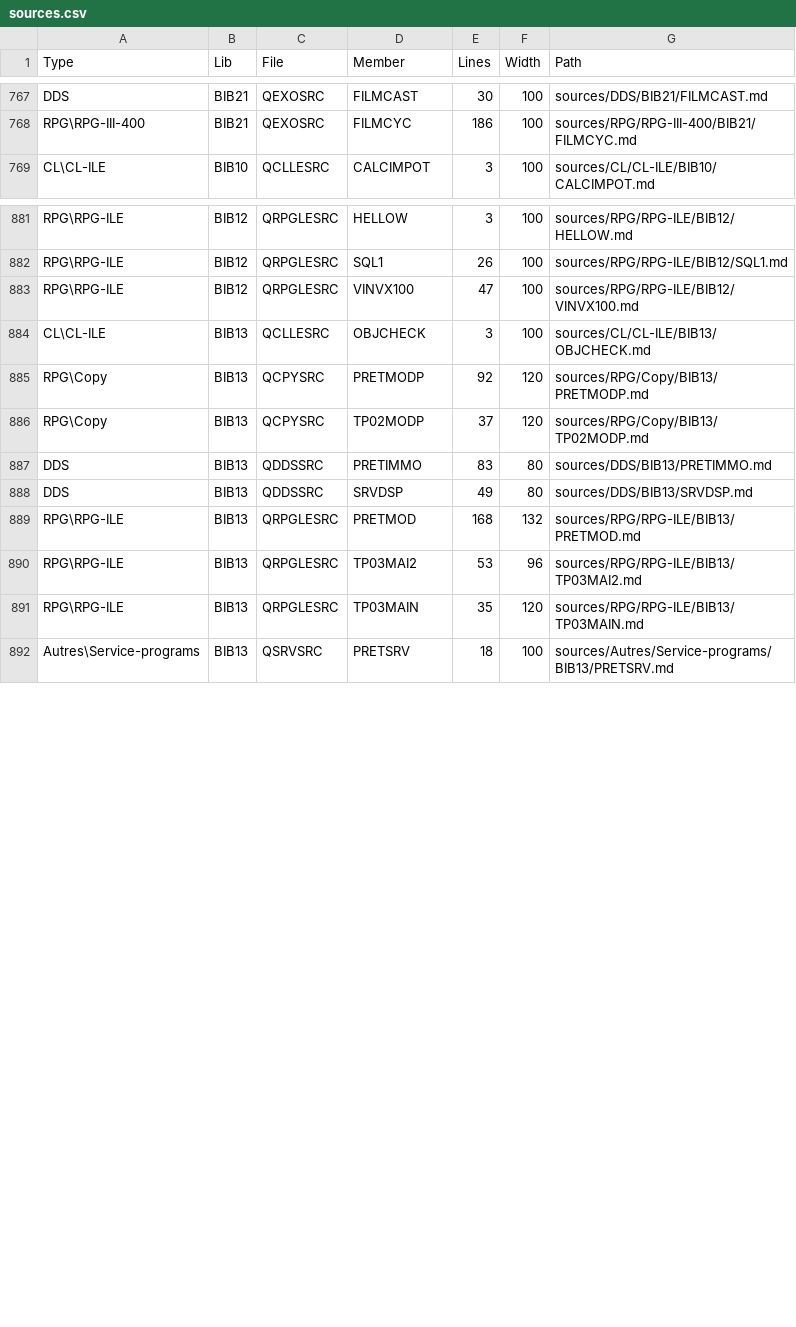
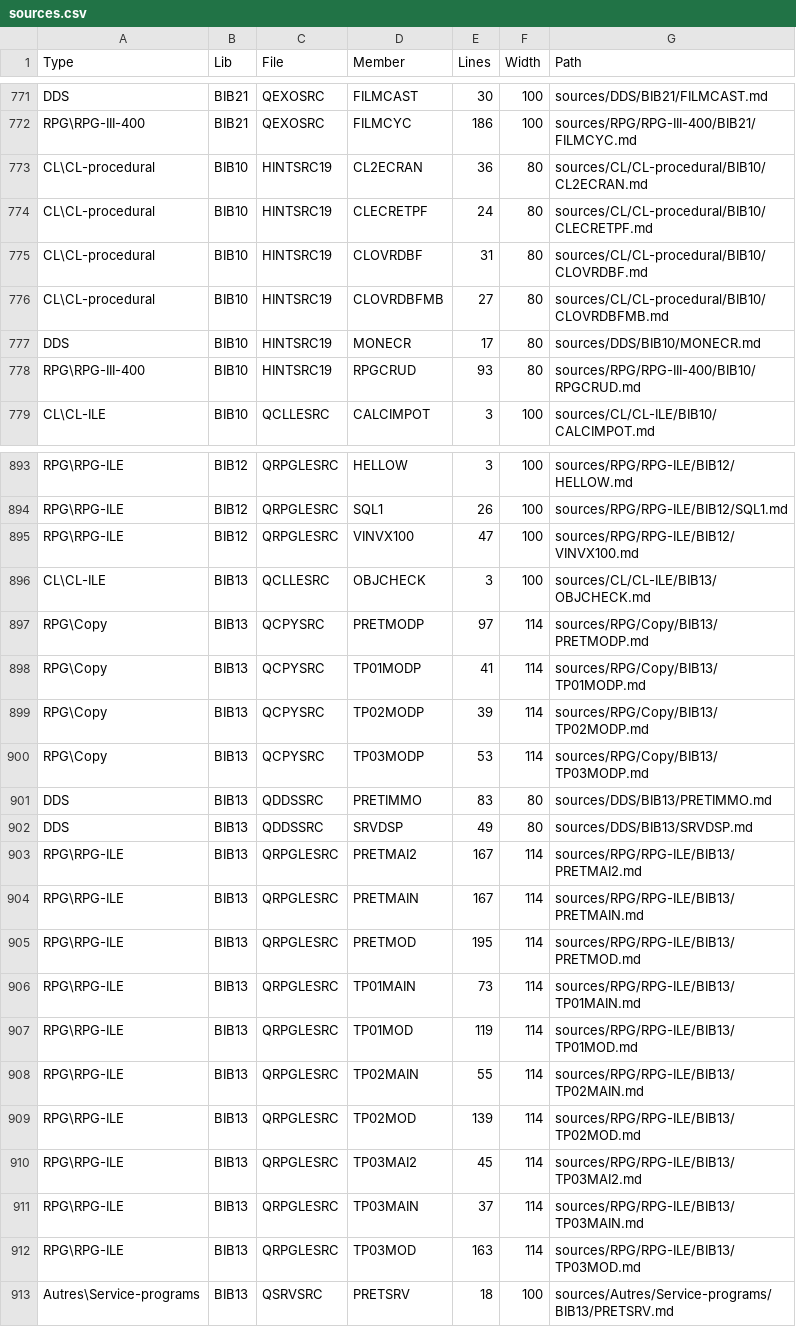
Before and after one commit to dylan-bialade/wiki-ibm, a CSV file: docs/sources.csv, drawn as a sheet; only a part is shown, gaps mark what is left out; the diff covers the shown part only.

Commit message:
Build-Wiki: largeurs d'enregistrement 102/108/114/124/152, fichiers *SRC* classes par contenu (+22 sources)

```diff
--- a/docs/sources.csv
+++ b/docs/sources.csv
@@ -768,2 +772,8 @@
 "RPG\RPG-III-400","BIB21","QEXOSRC","FILMCYC","186","100","sources/RPG/RPG-III-400/BIB21/FILMCYC.md"
+"CL\CL-procedural","BIB10","HINTSRC19","CL2ECRAN","36","80","sources/CL/CL-procedural/BIB10/CL2ECRAN.md"
+"CL\CL-procedural","BIB10","HINTSRC19","CLECRETPF","24","80","sources/CL/CL-procedural/BIB10/CLECRETPF.md"
+"CL\CL-procedural","BIB10","HINTSRC19","CLOVRDBF","31","80","sources/CL/CL-procedural/BIB10/CLOVRDBF.md"
+"CL\CL-procedural","BIB10","HINTSRC19","CLOVRDBFMB","27","80","sources/CL/CL-procedural/BIB10/CLOVRDBFMB.md"
+"DDS","BIB10","HINTSRC19","MONECR","17","80","sources/DDS/BIB10/MONECR.md"
+"RPG\RPG-III-400","BIB10","HINTSRC19","RPGCRUD","93","80","sources/RPG/RPG-III-400/BIB10/RPGCRUD.md"
 "CL\CL-ILE","BIB10","QCLLESRC","CALCIMPOT","3","100","sources/CL/CL-ILE/BIB10/CALCIMPOT.md"
@@ -884,9 +896,18 @@
 "CL\CL-ILE","BIB13","QCLLESRC","OBJCHECK","3","100","sources/CL/CL-ILE/BIB13/OBJCHECK.md"
-"RPG\Copy","BIB13","QCPYSRC","PRETMODP","92","120","sources/RPG/Copy/BIB13/PRETMODP.md"
-"RPG\Copy","BIB13","QCPYSRC","TP02MODP","37","120","sources/RPG/Copy/BIB13/TP02MODP.md"
+"RPG\Copy","BIB13","QCPYSRC","PRETMODP","97","114","sources/RPG/Copy/BIB13/PRETMODP.md"
+"RPG\Copy","BIB13","QCPYSRC","TP01MODP","41","114","sources/RPG/Copy/BIB13/TP01MODP.md"
+"RPG\Copy","BIB13","QCPYSRC","TP02MODP","39","114","sources/RPG/Copy/BIB13/TP02MODP.md"
+"RPG\Copy","BIB13","QCPYSRC","TP03MODP","53","114","sources/RPG/Copy/BIB13/TP03MODP.md"
 "DDS","BIB13","QDDSSRC","PRETIMMO","83","80","sources/DDS/BIB13/PRETIMMO.md"
 "DDS","BIB13","QDDSSRC","SRVDSP","49","80","sources/DDS/BIB13/SRVDSP.md"
-"RPG\RPG-ILE","BIB13","QRPGLESRC","PRETMOD","168","132","sources/RPG/RPG-ILE/BIB13/PRETMOD.md"
-"RPG\RPG-ILE","BIB13","QRPGLESRC","TP03MAI2","53","96","sources/RPG/RPG-ILE/BIB13/TP03MAI2.md"
-"RPG\RPG-ILE","BIB13","QRPGLESRC","TP03MAIN","35","120","sources/RPG/RPG-ILE/BIB13/TP03MAIN.md"
+"RPG\RPG-ILE","BIB13","QRPGLESRC","PRETMAI2","167","114","sources/RPG/RPG-ILE/BIB13/PRETMAI2.md"
+"RPG\RPG-ILE","BIB13","QRPGLESRC","PRETMAIN","167","114","sources/RPG/RPG-ILE/BIB13/PRETMAIN.md"
+"RPG\RPG-ILE","BIB13","QRPGLESRC","PRETMOD","195","114","sources/RPG/RPG-ILE/BIB13/PRETMOD.md"
+"RPG\RPG-ILE","BIB13","QRPGLESRC","TP01MAIN","73","114","sources/RPG/RPG-ILE/BIB13/TP01MAIN.md"
+"RPG\RPG-ILE","BIB13","QRPGLESRC","TP01MOD","119","114","sources/RPG/RPG-ILE/BIB13/TP01MOD.md"
+"RPG\RPG-ILE","BIB13","QRPGLESRC","TP02MAIN","55","114","sources/RPG/RPG-ILE/BIB13/TP02MAIN.md"
+"RPG\RPG-ILE","BIB13","QRPGLESRC","TP02MOD","139","114","sources/RPG/RPG-ILE/BIB13/TP02MOD.md"
+"RPG\RPG-ILE","BIB13","QRPGLESRC","TP03MAI2","45","114","sources/RPG/RPG-ILE/BIB13/TP03MAI2.md"
+"RPG\RPG-ILE","BIB13","QRPGLESRC","TP03MAIN","37","114","sources/RPG/RPG-ILE/BIB13/TP03MAIN.md"
+"RPG\RPG-ILE","BIB13","QRPGLESRC","TP03MOD","163","114","sources/RPG/RPG-ILE/BIB13/TP03MOD.md"
 "Autres\Service-programs","BIB13","QSRVSRC","PRETSRV","18","100","sources/Autres/Service-programs/BIB13/PRETSRV.md"
```
Also changed, not shown: 7 added rows and 8 edited cells elsewhere in this file, 47 other files.
